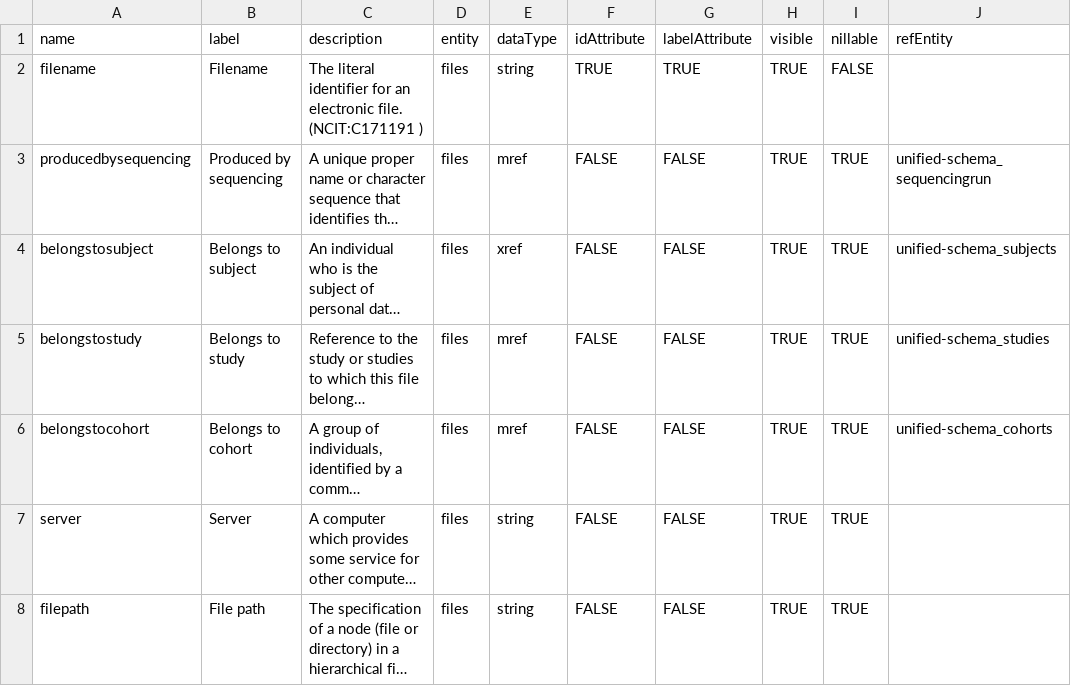
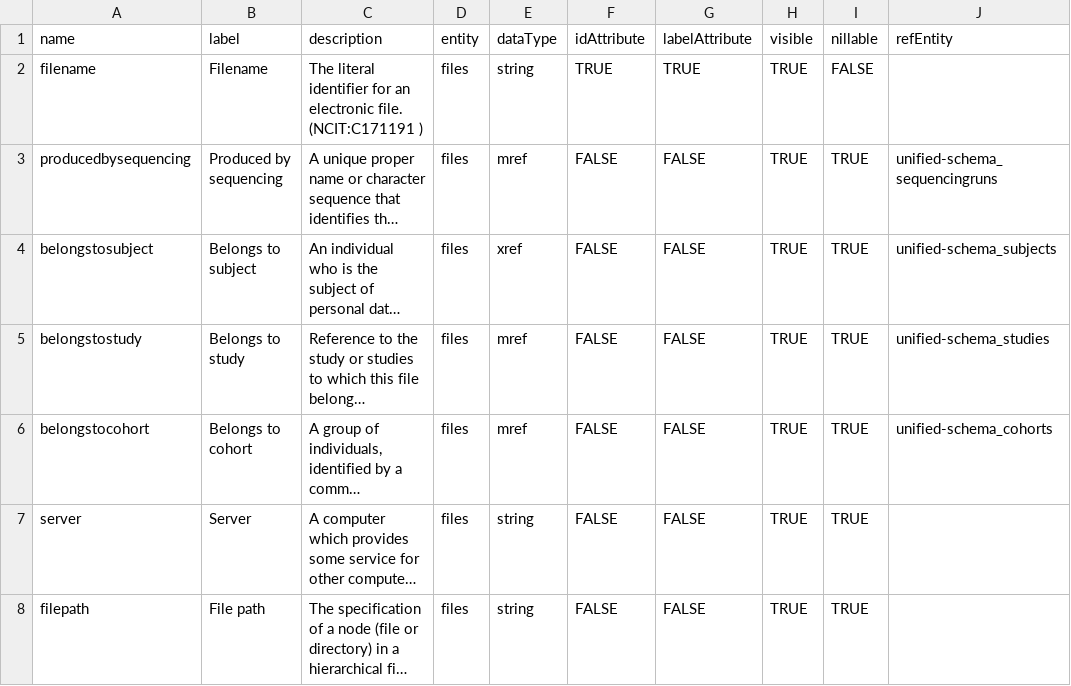
Before and after one commit to fairgenomes/unified-fg, a TSV file: generated/molgenis-emx/files_attributes.tsv, drawn as a sheet; only a part is shown; long unchanged cells end in …; the diff names each change by its address in the sheet, - before the commit and + after, or states it on an @@ line.

```diff
--- a/generated/molgenis-emx/files_attributes.tsv
+++ b/generated/molgenis-emx/files_attributes.tsv
-J3 (refEntity): unified-schema_sequencingrun
+J3 (refEntity): unified-schema_sequencingruns
```
Also changed, not shown: generated/molgenis-emx/genomicvariation_attributes.tsv, generated/molgenis-emx/ngsanalysis_attributes.tsv, 39 other files.
